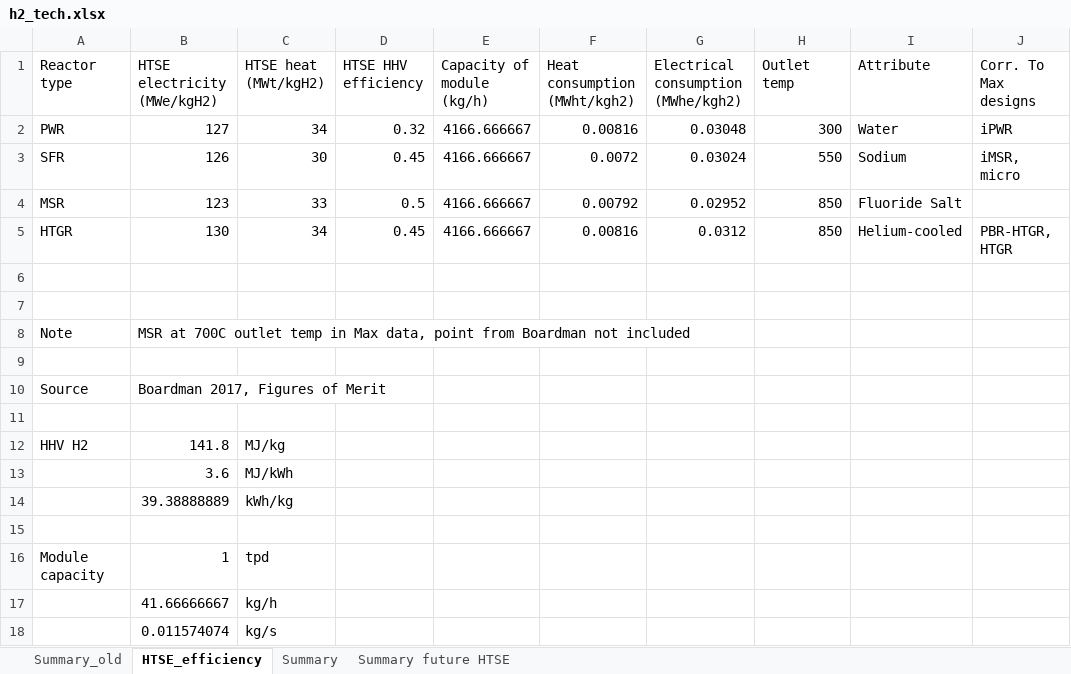
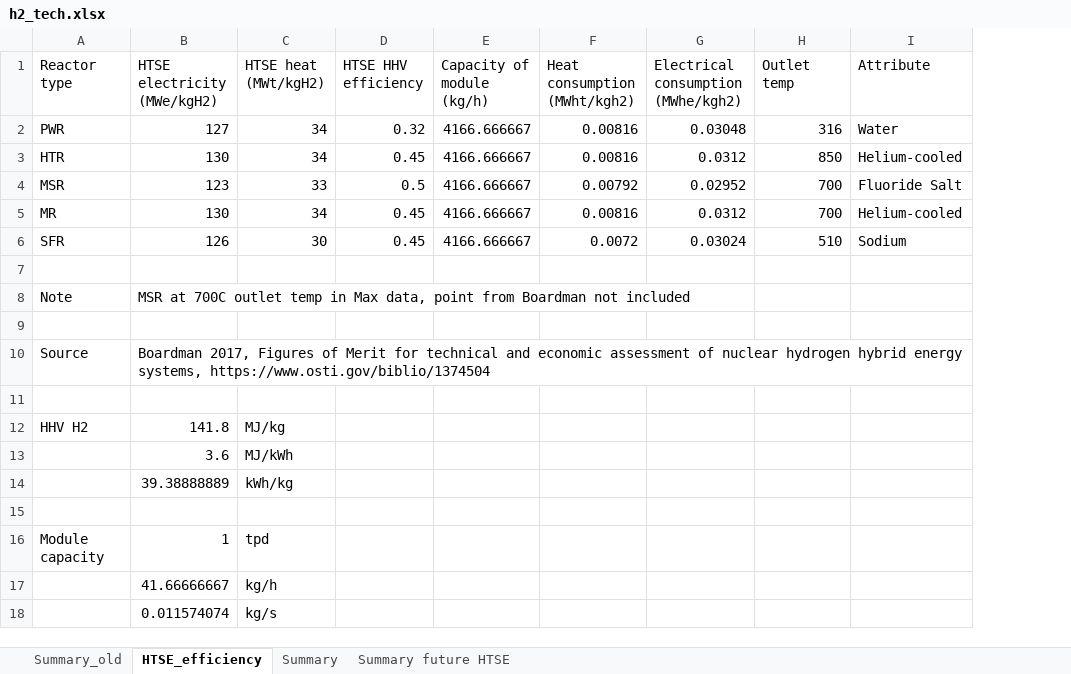
Before and after one commit to mgarrouste/SMR_deployment, an Excel workbook: code/h2_tech.xlsx, sheet HTSE_efficiency, drawn as a sheet; values as stored, in another font and other column widths than the file's, no borders; removed rows and columns are numbered as before the commit, all else as after; the diff names each change by its address in the sheet, - before the commit and + after, or states it on an @@ line.

Commit message:
update h2 inputs with new SMR designs

```diff
--- a/code/h2_tech.xlsx (sheet HTSE_efficiency)
+++ b/code/h2_tech.xlsx (sheet HTSE_efficiency)
-column J (Corr. To Max designs), row 2: iPWR; row 5: PBR-HTGR, HTGR
-H2 (Outlet temp): 300
+H2 (Outlet temp): 316
-row 3: SFR | 126 | 30 | 0.45 | 4166.666667 | 0.0072 | 0.03024 | 550 | Sodium | iMSR, micro
+row 3: HTR | 130 | 34 | 0.45 | 4166.666667 | 0.00816 | 0.0312 | 850 | Helium-cooled
-H4:H5 (Outlet temp): 850
+H4:H5 (Outlet temp): 700
-A5 (Reactor type): HTGR
+A5 (Reactor type): MR
-row 6: (empty)
+row 6: SFR | 126 | 30 | 0.45 | 4166.666667 | 0.0072 | 0.03024 | 510 | Sodium
-B10 (HTSE electricity (MWe/kgH2)): …of Merit
+B10 (HTSE electricity (MWe/kgH2)): …of Merit for technical and economic assessment of nuclear hydrogen hybrid energy systems, https://www.osti.gov/biblio/1374504
```
Also changed, not shown: sheet Summary, code/SMR_inputs.xlsx.
